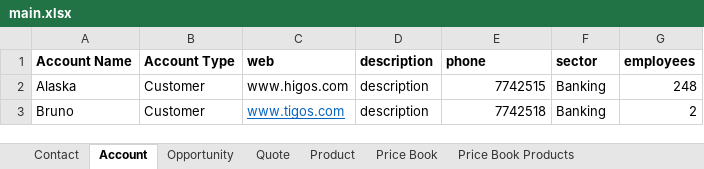
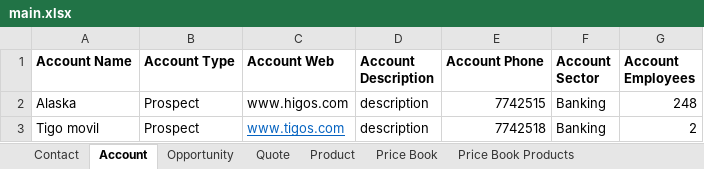
Before and after one commit to AT-05/sfdc, an Excel workbook: main.xlsx, sheet Account, drawn as a sheet; values as stored, in another font and other column widths than the file's, no borders; the diff names each change by its address in the sheet, - before the commit and + after, or states it on an @@ line.

```diff
--- a/main.xlsx (sheet Account)
+++ b/main.xlsx (sheet Account)
-C1: web
+C1: Account Web
-D1: description
+D1: Account Description
-E1: phone
+E1: Account Phone
-F1: sector
+F1: Account Sector
-G1: employees
+G1: Account Employees
-B2:B3 (Account Type): Customer
+B2:B3 (Account Type): Prospect
-A3 (Account Name): Bruno
+A3 (Account Name): Tigo movil
```
Also changed, not shown: 7 other files.
